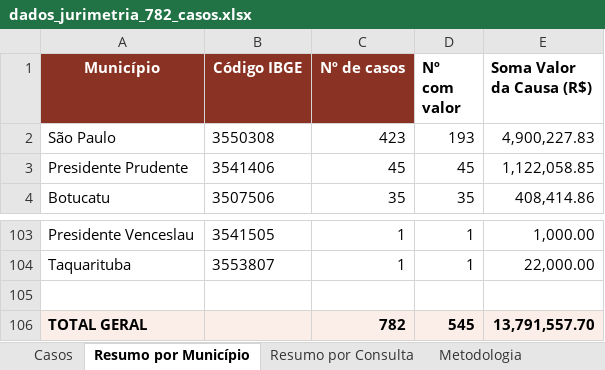
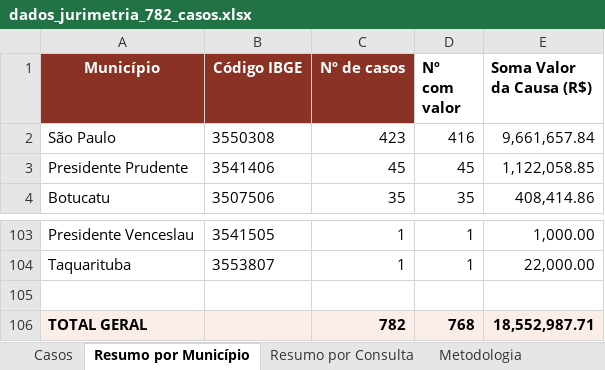
Before and after one commit to claudioldc/dados_jurimetria, an Excel workbook: dados_jurimetria_782_casos.xlsx, sheet Resumo por Município, drawn as a sheet; only a part is shown, gaps mark what is left out; values as stored, in another font and other column widths than the file's, no borders; table styles not drawn; the diff names each change by its address in the sheet, - before the commit and + after, or states it on an @@ line.

```diff
--- a/dados_jurimetria_782_casos.xlsx (sheet Resumo por Município)
+++ b/dados_jurimetria_782_casos.xlsx (sheet Resumo por Município)
-D2 (Nº com valor): 193
+D2 (Nº com valor): 416
-E2 (Soma Valor da Causa (R$)): 4,900,227.83
+E2 (Soma Valor da Causa (R$)): 9,661,657.84
-D106 (Nº com valor): 545
+D106 (Nº com valor): 768
-E106 (Soma Valor da Causa (R$)): 13,791,557.70
+E106 (Soma Valor da Causa (R$)): 18,552,987.71
```
Also changed, not shown: sheet Casos, sheet Metodologia, 6 other files.
